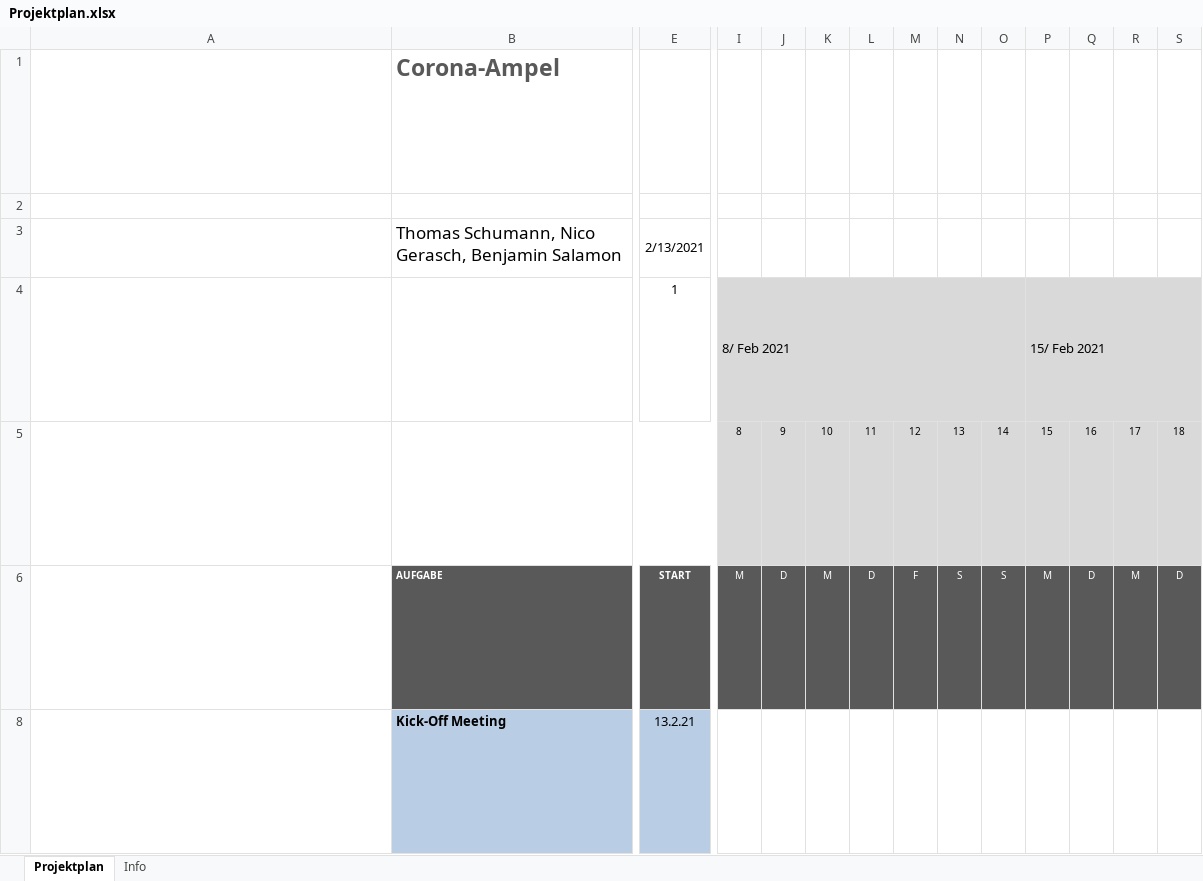
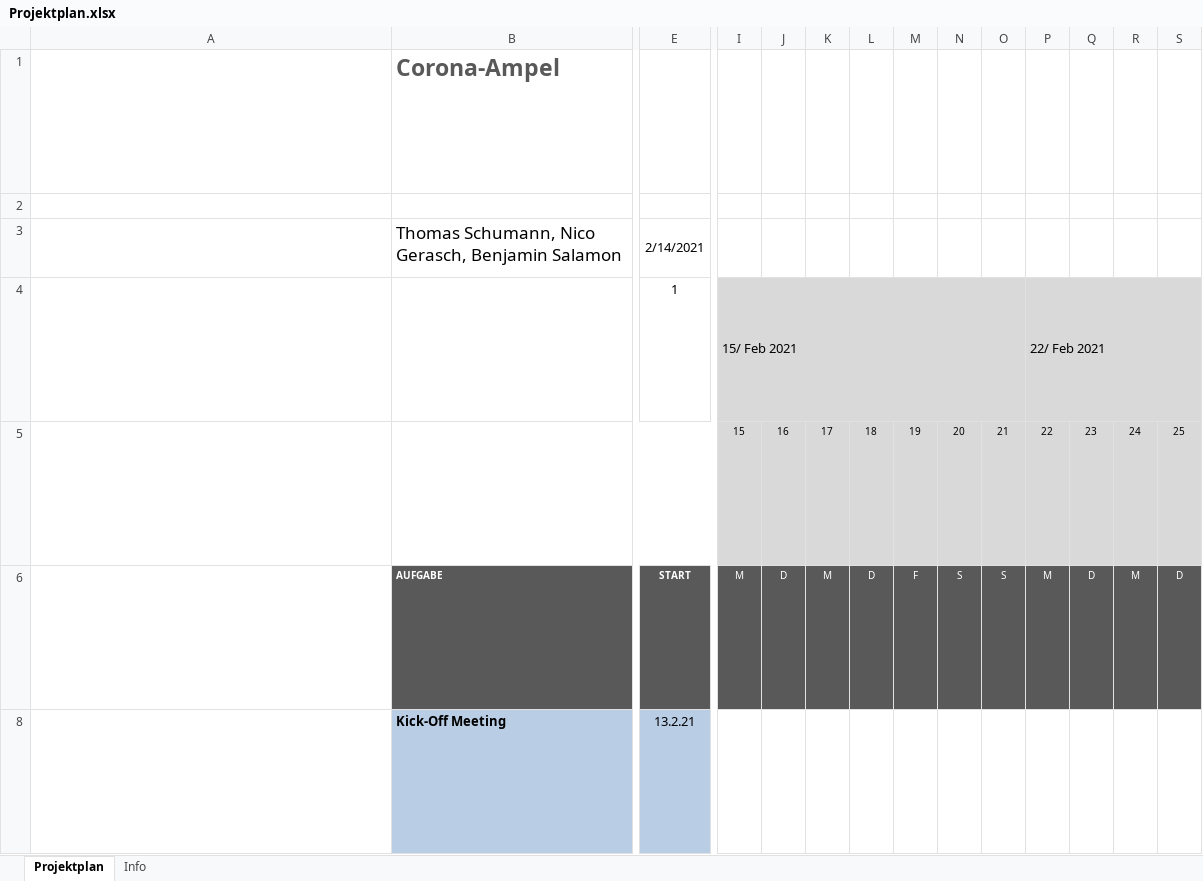
Before and after one commit to tschumann84/GDW-WS2021_CoronaPrognose, an Excel workbook: docs/Projektplan.xlsx, sheet Projektplan, drawn as a sheet; only a part is shown, gaps mark what is left out; long unchanged cells end in …; values as stored, in another font and other column widths than the file's, no borders; conditional formats not drawn; removed rows and columns are numbered as before the commit, all else as after; rows hold the shown columns only; ↵ is a line break in a cell; the diff names each change by its address in the sheet, - before the commit and + after, or states it on an @@ line.

Commit message:
Add files via upload

```diff
--- a/docs/Projektplan.xlsx (sheet Projektplan)
+++ b/docs/Projektplan.xlsx (sheet Projektplan)
-E3: 2/13/2021
+E3: 2/14/2021
-I4: 8/ Feb 2021
+I4: 15/ Feb 2021
-P4: 15/ Feb 2021
+P4: 22/ Feb 2021
-row 5: Die Zellen I5 bis BL5 enthalten die Tagesnummer der Woche für die im Zellenblock oberhalb der einzelnen Datumszellen angezeigten Woche und werden automatisch berechnet. ↵ Ändern Sie diese Zellen nicht. ↵ Das heutige Datum ist rot (Hex #AD3815) hervorgehoben, vom aktuellen Datum in Zeile 5 die gesamte Datumsspalte hindurch bis zum Ende des Projektplans. |  |  | 8 | 9 | 10 | 11 | 12 | 13 | 14 | 15 | 16 | 17 | 18
+row 5: Die Zellen I5 bis BL5 enthalten die Tagesnummer der Woche für die im Zellenblock oberhalb der einzelnen Datumszellen angezeigten Woche und werden automatisch berechnet. ↵ Ändern Sie diese Zellen nicht. ↵ Das heutige Datum ist rot (Hex #AD3815) hervorgehoben, vom aktuellen Datum in Zeile 5 die gesamte Datumsspalte hindurch bis zum Ende des Projektplans. |  |  | 15 | 16 | 17 | 18 | 19 | 20 | 21 | 22 | 23 | 24 | 25
```
